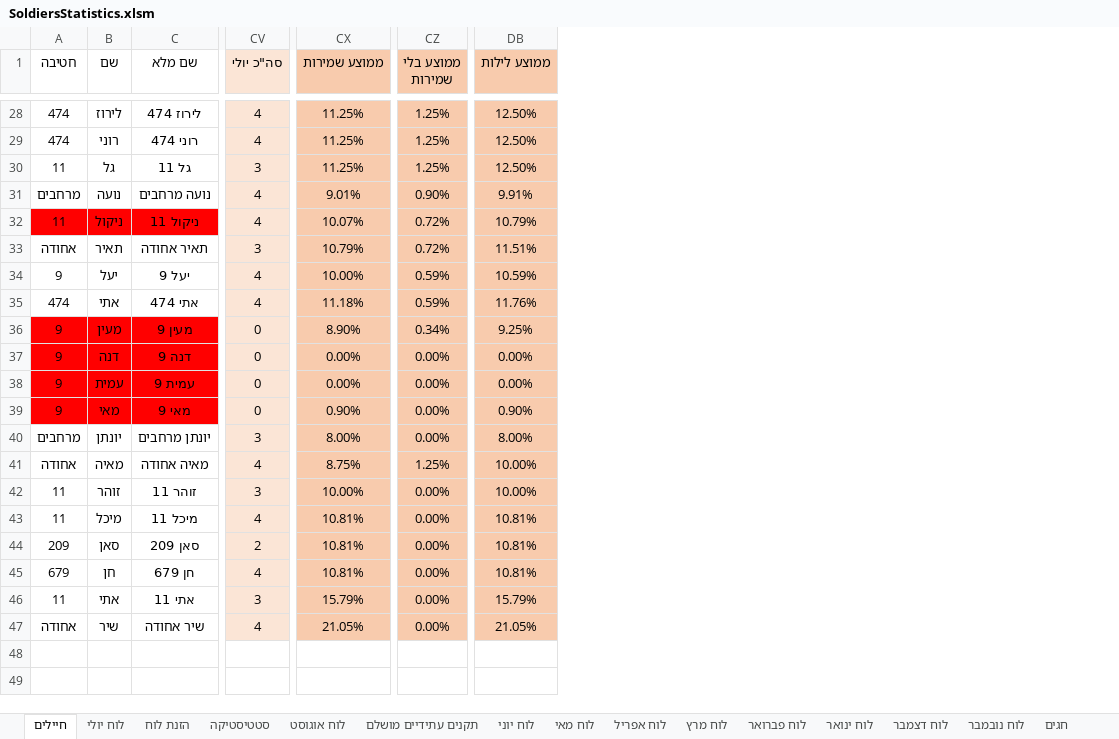
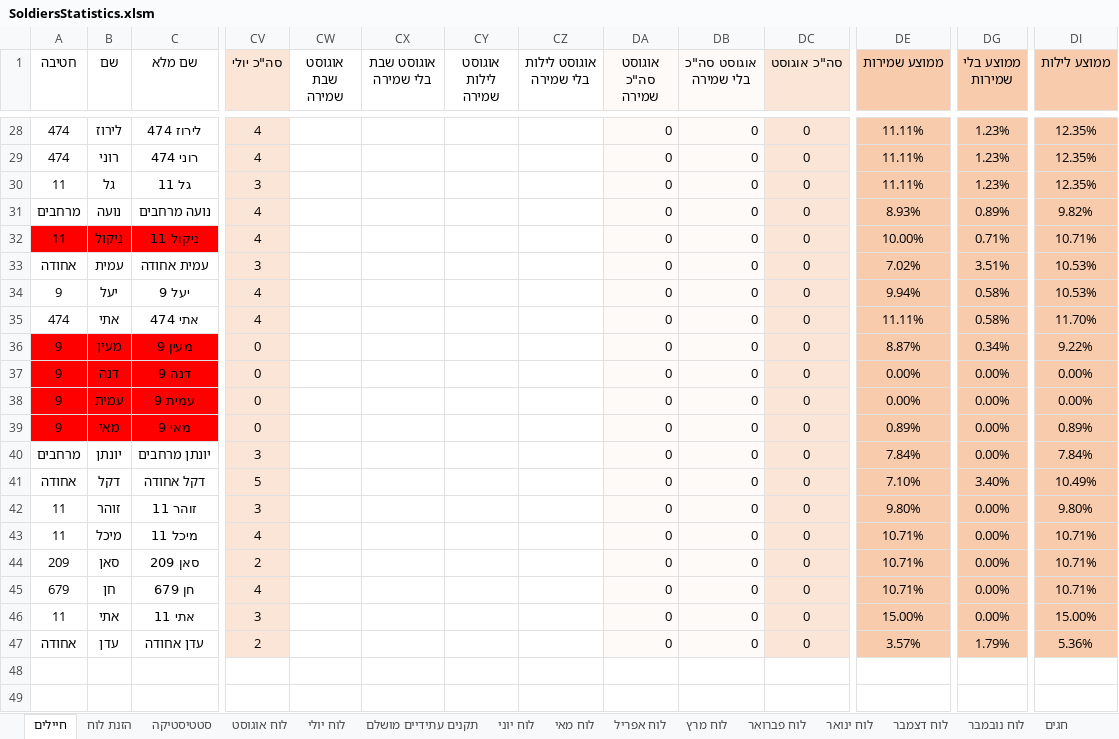
Before and after one commit to YuvalAlf/Duty-Table, an Excel workbook: SoldiersStatistics.xlsm, sheet חיילים, drawn as a sheet; only a part is shown, gaps mark what is left out; values as stored, in another font and other column widths than the file's, no borders; conditional formats not drawn; removed rows and columns are numbered as before the commit, all else as after; rows hold the shown columns only; the diff covers the shown part only; the diff names each change by its address in the sheet, - before the commit and + after, or states it on an @@ line.

```diff
--- a/SoldiersStatistics.xlsm (sheet חיילים)
+++ b/SoldiersStatistics.xlsm (sheet חיילים)
@@ sheet tab order changed: חיילים | הזנת לוח | סטטיסטיקה | לוח אוגוסט | לוח יולי | תקנים עתידיים מושלם | לוח יוני | לוח מאי | לוח אפריל | לוח מרץ | לוח פברואר | לוח ינואר | לוח דצמבר | לוח נובמבר | חגים @@
+column CW (אוגוסט שבת שמירה), empty
+column CX (אוגוסט שבת בלי שמירה), empty
+column CY (אוגוסט לילות שמירה), empty
+column CZ (אוגוסט לילות בלי שמירה), empty
+column DA (אוגוסט סה"כ שמירה), rows 28-32: all 0; rows 34-40: all 0; rows 42-46: all 0
+column DB (אוגוסט סה"כ בלי שמירה), rows 28-32: all 0; rows 34-40: all 0; rows 42-46: all 0
+column DC (סה"כ אוגוסט), rows 28-32: all 0; rows 34-40: all 0; rows 42-46: all 0
-DE28:DE30 (ממוצע שמירות): 11.25%
+DE28:DE30 (ממוצע שמירות): 11.11%
-DG28:DG30 (ממוצע בלי שמירות): 1.25%
+DG28:DG30 (ממוצע בלי שמירות): 1.23%
-DI28:DI30 (ממוצע לילות): 12.50%
+DI28:DI30 (ממוצע לילות): 12.35%
-DE31 (ממוצע שמירות): 9.01%
+DE31 (ממוצע שמירות): 8.93%
-DG31 (ממוצע בלי שמירות): 0.90%
+DG31 (ממוצע בלי שמירות): 0.89%
-DI31 (ממוצע לילות): 9.91%
+DI31 (ממוצע לילות): 9.82%
-DE32 (ממוצע שמירות): 10.07%
+DE32 (ממוצע שמירות): 10.00%
-DG32 (ממוצע בלי שמירות): 0.72%
+DG32 (ממוצע בלי שמירות): 0.71%
-DI32 (ממוצע לילות): 10.79%
+DI32 (ממוצע לילות): 10.71%
-row 33: אחודה | תאיר | תאיר אחודה | 3 | 10.79% | 0.72% | 11.51%
+row 33: אחודה | עמית | עמית אחודה | 3 |  |  |  |  | 0 | 0 | 0 | 7.02% | 3.51% | 10.53%
-DE34 (ממוצע שמירות): 10.00%
+DE34 (ממוצע שמירות): 9.94%
-DG34:DG35 (ממוצע בלי שמירות): 0.59%
+DG34:DG35 (ממוצע בלי שמירות): 0.58%
-DI34 (ממוצע לילות): 10.59%
+DI34 (ממוצע לילות): 10.53%
-DE35 (ממוצע שמירות): 11.18%
+DE35 (ממוצע שמירות): 11.11%
-DI35 (ממוצע לילות): 11.76%
+DI35 (ממוצע לילות): 11.70%
-DE36 (ממוצע שמירות): 8.90%
+DE36 (ממוצע שמירות): 8.87%
-DI36 (ממוצע לילות): 9.25%
+DI36 (ממוצע לילות): 9.22%
-DE39 (ממוצע שמירות): 0.90%
+DE39 (ממוצע שמירות): 0.89%
-DI39 (ממוצע לילות): 0.90%
+DI39 (ממוצע לילות): 0.89%
-DE40 (ממוצע שמירות): 8.00%
+DE40 (ממוצע שמירות): 7.84%
-DI40 (ממוצע לילות): 8.00%
+DI40 (ממוצע לילות): 7.84%
-row 41: אחודה | מאיה | מאיה אחודה | 4 | 8.75% | 1.25% | 10.00%
+row 41: אחודה | דקל | דקל אחודה | 5 |  |  |  |  | 0 | 0 | 0 | 7.10% | 3.40% | 10.49%
-DE42 (ממוצע שמירות): 10.00%
+DE42 (ממוצע שמירות): 9.80%
-DI42 (ממוצע לילות): 10.00%
+DI42 (ממוצע לילות): 9.80%
-DE43:DE45 (ממוצע שמירות): 10.81%
+DE43:DE45 (ממוצע שמירות): 10.71%
-DI43:DI45 (ממוצע לילות): 10.81%
+DI43:DI45 (ממוצע לילות): 10.71%
-DE46 (ממוצע שמירות): 15.79%
+DE46 (ממוצע שמירות): 15.00%
-DI46 (ממוצע לילות): 15.79%
+DI46 (ממוצע לילות): 15.00%
-row 47: אחודה | שיר | שיר אחודה | 4 | 21.05% | 0.00% | 21.05%
+row 47: אחודה | עדן | עדן אחודה | 2 |  |  |  |  | 0 | 0 | 0 | 3.57% | 1.79% | 5.36%
```
Also changed, not shown: 4 added rows, 4 removed rows and 58 edited cells elsewhere in this sheet, sheet סטטיסטיקה, formulas that keep their value.
